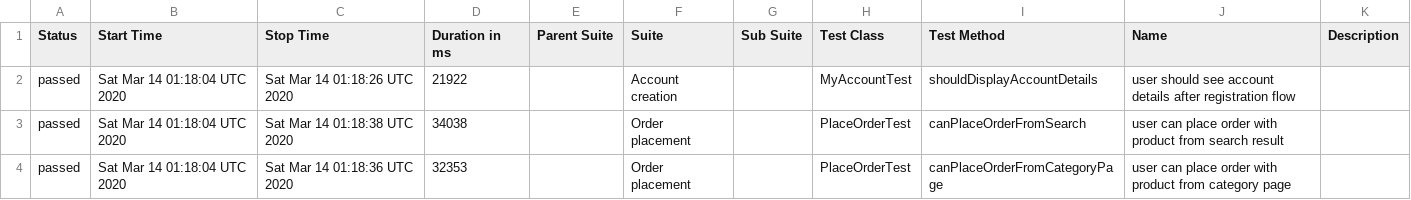
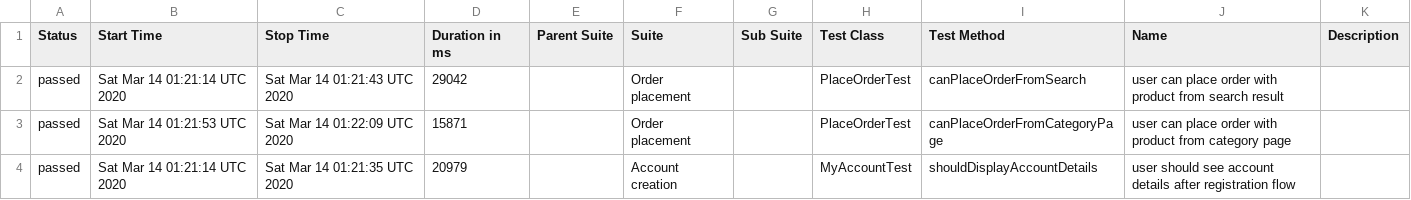
Before and after one commit to isandratskiy/automationpractice-github-actions-demo, a CSV file: data/suites.csv, drawn as a sheet.

```diff
--- a/data/suites.csv
+++ b/data/suites.csv
@@ -1,4 +1,4 @@
 "Status","Start Time","Stop Time","Duration in ms","Parent Suite","Suite","Sub Suite","Test Class","Test Method","Name","Description"
-"passed","Sat Mar 14 01:18:04 UTC 2020","Sat Mar 14 01:18:26 UTC 2020","21922","","Account creation","","MyAccountTest","shouldDisplayAccountDetails","user should see account details after registration flow",""
-"passed","Sat Mar 14 01:18:04 UTC 2020","Sat Mar 14 01:18:38 UTC 2020","34038","","Order placement","","PlaceOrderTest","canPlaceOrderFromSearch","user can place order with product from search result",""
-"passed","Sat Mar 14 01:18:04 UTC 2020","Sat Mar 14 01:18:36 UTC 2020","32353","","Order placement","","PlaceOrderTest","canPlaceOrderFromCategoryPage","user can place order with product from category page",""
+"passed","Sat Mar 14 01:21:14 UTC 2020","Sat Mar 14 01:21:43 UTC 2020","29042","","Order placement","","PlaceOrderTest","canPlaceOrderFromSearch","user can place order with product from search result",""
+"passed","Sat Mar 14 01:21:53 UTC 2020","Sat Mar 14 01:22:09 UTC 2020","15871","","Order placement","","PlaceOrderTest","canPlaceOrderFromCategoryPage","user can place order with product from category page",""
+"passed","Sat Mar 14 01:21:14 UTC 2020","Sat Mar 14 01:21:35 UTC 2020","20979","","Account creation","","MyAccountTest","shouldDisplayAccountDetails","user should see account details after registration flow",""
```
Also changed, not shown: 20 other files.
